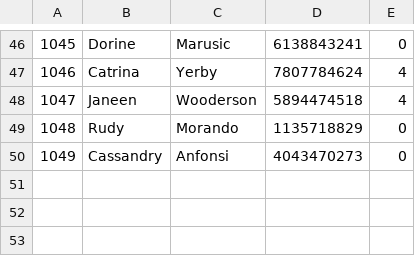
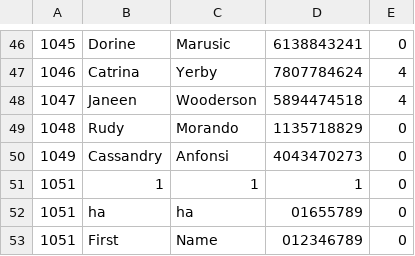
Before and after one commit to Soocyang/Java-Assignment, a CSV file: data/customerInfoOut.csv, drawn as a sheet; only a part is shown, gaps mark what is left out; the diff names each change by its address in the sheet, - before the commit and + after, or states it on an @@ line.

```diff
--- a/data/customerInfoOut.csv
+++ b/data/customerInfoOut.csv
+row 51: 1051 | 1 | 1 | 1 | 0
+row 52: 1051 | ha | ha | 01655789 | 0
+row 53: 1051 | First | Name | 012346789 | 0
```
Also changed, not shown: 9 other files.
